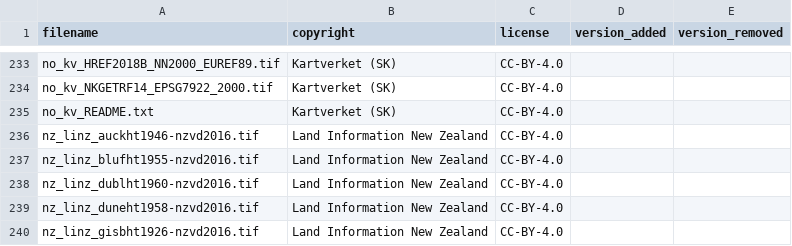
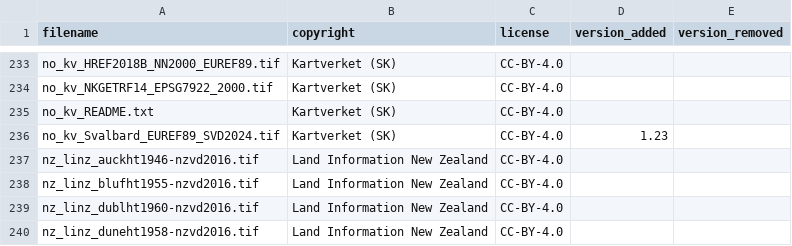
Before and after one commit to OSGeo/PROJ-data, a CSV file: copyright_and_licenses.csv, drawn as a sheet; only a part is shown, gaps mark what is left out; the shorter side is filled out with more unchanged rows.

Commit message:
Add no_kv_Svalbard_EUREF89_SVD2024.tif for use in Norwegian ETRS89 transformations (#146)

```diff
--- a/copyright_and_licenses.csv
+++ b/copyright_and_licenses.csv
@@ -235,2 +235,3 @@ no_kv_NKGETRF14_EPSG7922_2000.tif,Kartverket (SK),CC-BY-4.0,,
 no_kv_README.txt,Kartverket (SK),CC-BY-4.0,,
+no_kv_Svalbard_EUREF89_SVD2024.tif,Kartverket (SK),CC-BY-4.0,1.23,
 nz_linz_auckht1946-nzvd2016.tif,Land Information New Zealand,CC-BY-4.0,,
```
Also changed, not shown: 5 other files.
